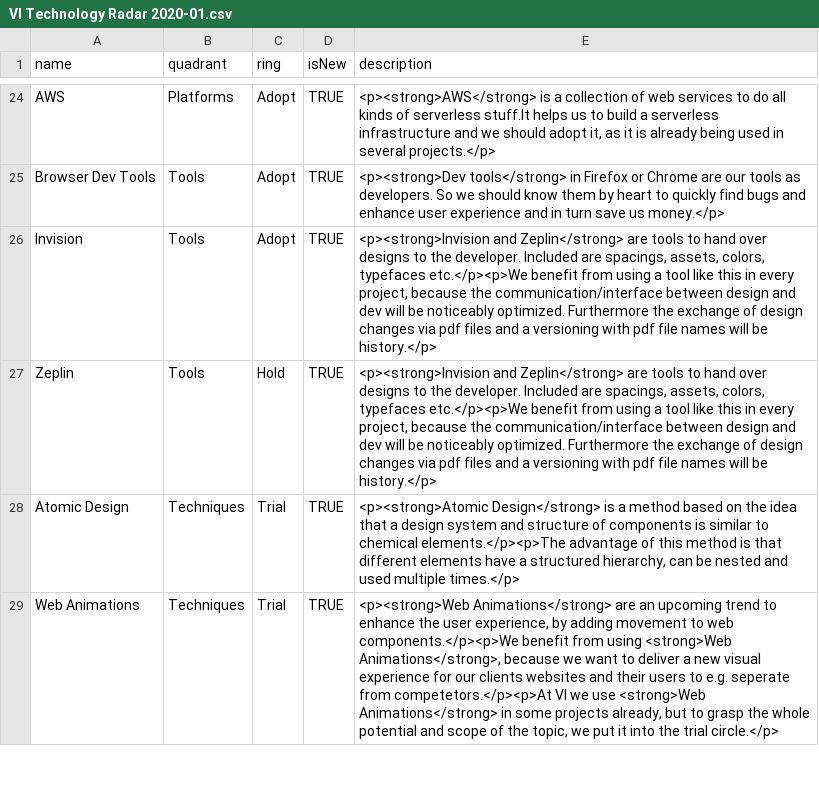
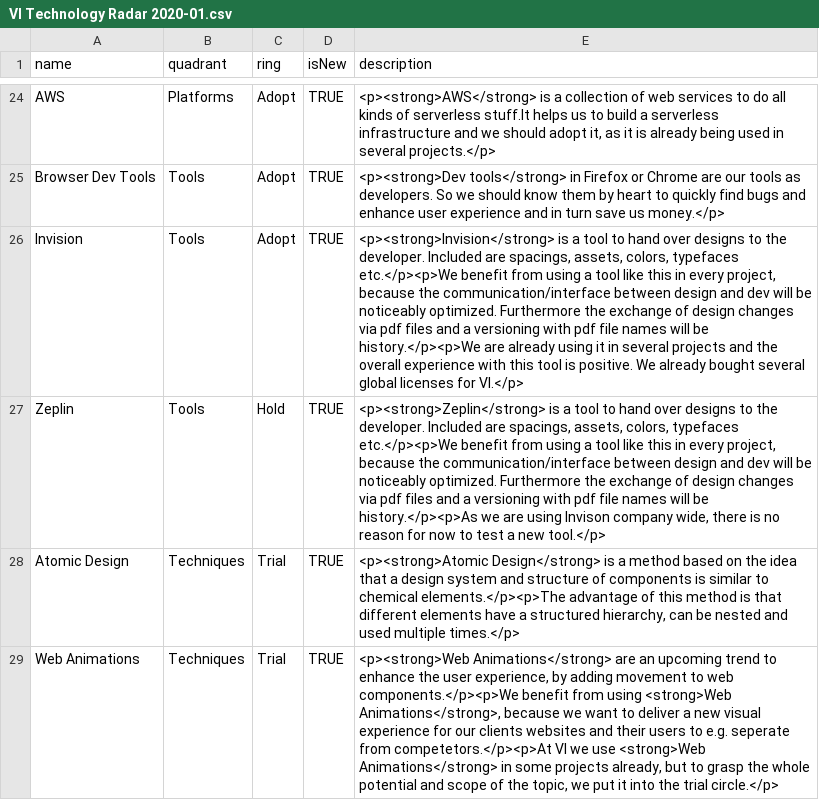
Before and after one commit to virtualidentityag/techradar, a CSV file: VI Technology Radar 2020-01.csv, drawn as a sheet; only a part is shown, gaps mark what is left out.

Commit message:
updated invasion and Zeplin description

```diff
--- a/VI Technology Radar 2020-01.csv
+++ b/VI Technology Radar 2020-01.csv
@@ -25,4 +25,4 @@ AWS,Platforms,Adopt,TRUE,"<p><strong>AWS</strong> is a collection of web service
 Browser Dev Tools,Tools,Adopt,TRUE,"<p><strong>Dev tools</strong> in Firefox or Chrome are our tools as developers. So we should know them by heart to quickly find bugs and enhance user experience and in turn save us money.</p>"
-Invision,Tools,Adopt,TRUE,"<p><strong>Invision and Zeplin</strong> are tools to hand over designs to the developer. Included are spacings, assets, colors, typefaces etc.</p><p>We benefit from using a tool like this in every project, because the communication/interface between design and dev will be noticeably optimized. Furthermore the exchange of design changes via pdf files and a versioning with pdf file names will be history.</p>"
-Zeplin,Tools,Hold,TRUE,"<p><strong>Invision and Zeplin</strong> are tools to hand over designs to the developer. Included are spacings, assets, colors, typefaces etc.</p><p>We benefit from using a tool like this in every project, because the communication/interface between design and dev will be noticeably optimized. Furthermore the exchange of design changes via pdf files and a versioning with pdf file names will be history.</p>"
+Invision,Tools,Adopt,TRUE,"<p><strong>Invision</strong> is a tool to hand over designs to the developer. Included are spacings, assets, colors, typefaces etc.</p><p>We benefit from using a tool like this in every project, because the communication/interface between design and dev will be noticeably optimized. Furthermore the exchange of design changes via pdf files and a versioning with pdf file names will be history.</p><p>We are already using it in several projects and the overall experience with this tool is positive. We already bought several global licenses for VI.</p>"
+Zeplin,Tools,Hold,TRUE,"<p><strong>Zeplin</strong> is a tool to hand over designs to the developer. Included are spacings, assets, colors, typefaces etc.</p><p>We benefit from using a tool like this in every project, because the communication/interface between design and dev will be noticeably optimized. Furthermore the exchange of design changes via pdf files and a versioning with pdf file names will be history.</p><p>As we are using Invison company wide, there is no reason for now to test a new tool.</p>"
 Atomic Design,Techniques,Trial,TRUE,"<p><strong>Atomic Design</strong> is a method based on the idea that a design system and structure of components is similar to chemical elements.</p><p>The advantage of this method is that different elements have a structured hierarchy, can be nested and used multiple times.</p>"
```
